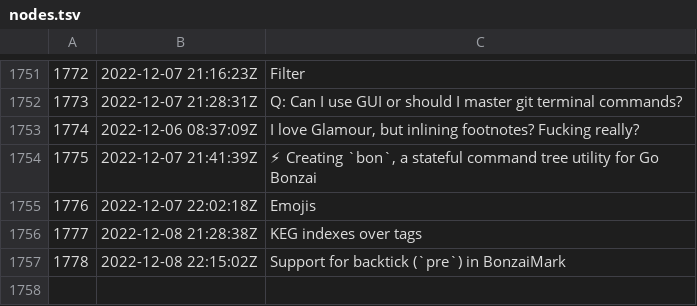
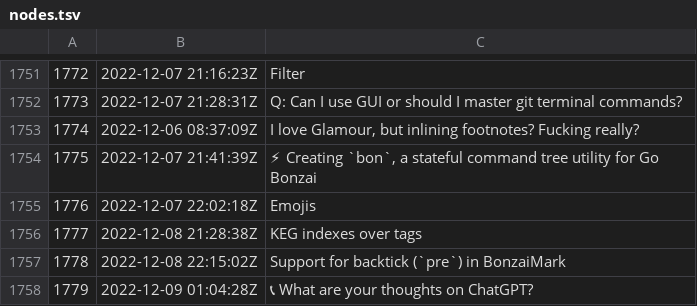
Before and after one commit to rwxrob/zet, a TSV file: docs/dex/nodes.tsv, drawn as a sheet; only a part is shown, gaps mark what is left out; the diff names each change by its address in the sheet, - before the commit and + after, or states it on an @@ line.

Commit message:
📞 What are your thoughts on ChatGPT?

```diff
--- a/docs/dex/nodes.tsv
+++ b/docs/dex/nodes.tsv
+row 1758: 1779 | 2022-12-09 01:04:28Z | 📞 What are your thoughts on ChatGPT?
```
Also changed, not shown: 3 other files.
